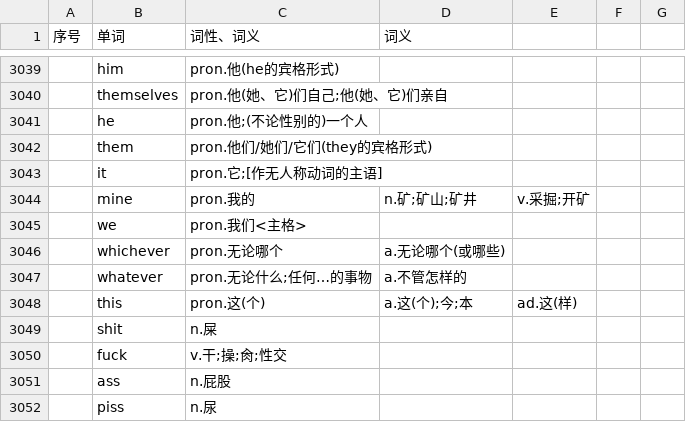
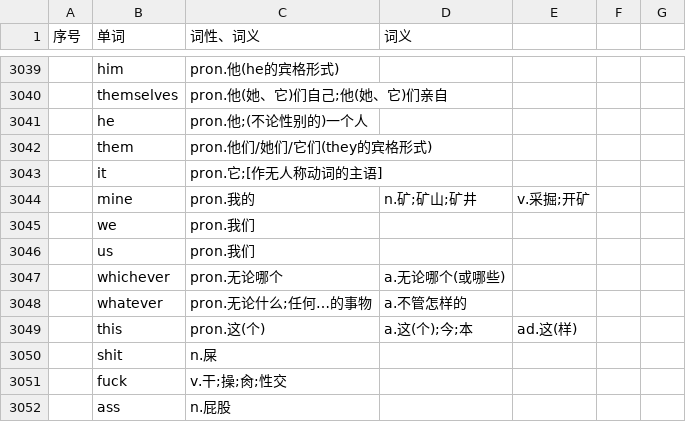
Before and after one commit to ZhangBohan233/DuckSonTranslator, a CSV file: src/main/resources/trashsoftware/duckSonTranslator/dict/voc.csv, drawn as a sheet; only a part is shown, gaps mark what is left out; the shorter side is filled out with more unchanged rows.

```diff
--- a/src/main/resources/trashsoftware/duckSonTranslator/dict/voc.csv
+++ b/src/main/resources/trashsoftware/duckSonTranslator/dict/voc.csv
@@ -3044,3 +3044,4 @@
 ,mine,pron.我的,n.矿;矿山;矿井,v.采掘;开矿,,
-,we,pron.我们<主格>,,,,
+,we,pron.我们,,,,
+,us,pron.我们,,,,
 ,whichever,pron.无论哪个,a.无论哪个(或哪些),,,
```
Also changed, not shown: 10 other files.
